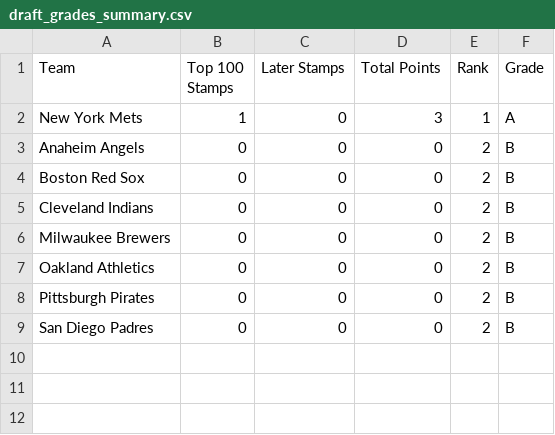
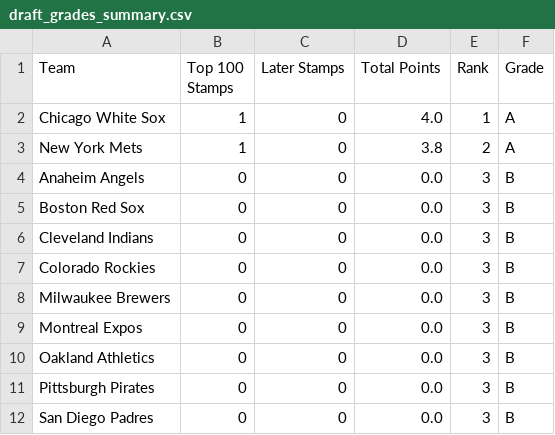
Before and after one commit to VeryOddlySpecific/ratings, a CSV file: 2060_sahl_draft/draft_grades_summary.csv, drawn as a sheet.

```diff
--- a/2060_sahl_draft/draft_grades_summary.csv
+++ b/2060_sahl_draft/draft_grades_summary.csv
@@ -1,9 +1,12 @@
 Team,Top 100 Stamps,Later Stamps,Total Points,Rank,Grade
-New York Mets,1,0,3,1,A
-Anaheim Angels,0,0,0,2,B
-Boston Red Sox,0,0,0,2,B
-Cleveland Indians,0,0,0,2,B
-Milwaukee Brewers,0,0,0,2,B
-Oakland Athletics,0,0,0,2,B
-Pittsburgh Pirates,0,0,0,2,B
-San Diego Padres,0,0,0,2,B
+Chicago White Sox,1,0,4.0,1,A
+New York Mets,1,0,3.8,2,A
+Anaheim Angels,0,0,0.0,3,B
+Boston Red Sox,0,0,0.0,3,B
+Cleveland Indians,0,0,0.0,3,B
+Colorado Rockies,0,0,0.0,3,B
+Milwaukee Brewers,0,0,0.0,3,B
+Montreal Expos,0,0,0.0,3,B
+Oakland Athletics,0,0,0.0,3,B
+Pittsburgh Pirates,0,0,0.0,3,B
+San Diego Padres,0,0,0.0,3,B
```
Also changed, not shown: 2038_wwoba_draft/draft_grades_summary.csv, 2060_sahl_draft/draft_grades_raw.csv, 12 other files.
